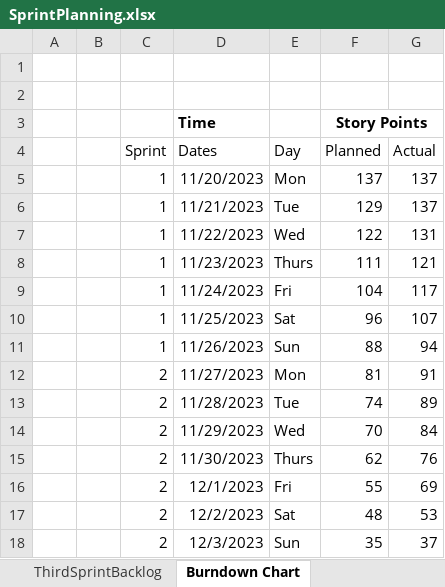
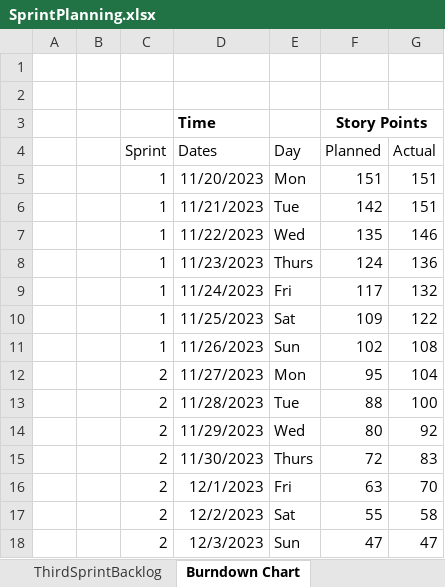
Before and after one commit to valemic01/ProgettoSEGruppo16-IZ, an Excel workbook: SprintPlanning.xlsx, sheet Burndown Chart, drawn as a sheet; values as stored, in another font and other column widths than the file's, no borders; charts and pictures not drawn; the diff names each change by its address in the sheet, - before the commit and + after, or states it on an @@ line.

```diff
--- a/SprintPlanning.xlsx (sheet Burndown Chart)
+++ b/SprintPlanning.xlsx (sheet Burndown Chart)
-F5 (Planned): 137
+F5 (Planned): 151
-G5:G6 (Actual): 137
+G5:G6 (Actual): 151
-F6 (Planned): 129
+F6 (Planned): 142
-F7 (Planned): 122
+F7 (Planned): 135
-G7 (Actual): 131
+G7 (Actual): 146
-F8 (Planned): 111
+F8 (Planned): 124
-G8 (Actual): 121
+G8 (Actual): 136
-F9 (Planned): 104
+F9 (Planned): 117
-G9 (Actual): 117
+G9 (Actual): 132
-F10 (Planned): 96
+F10 (Planned): 109
-G10 (Actual): 107
+G10 (Actual): 122
-F11 (Planned): 88
+F11 (Planned): 102
-G11 (Actual): 94
+G11 (Actual): 108
-F12 (Planned): 81
+F12 (Planned): 95
-G12 (Actual): 91
+G12 (Actual): 104
-F13 (Planned): 74
+F13 (Planned): 88
-G13 (Actual): 89
+G13 (Actual): 100
-F14 (Planned): 70
+F14 (Planned): 80
-G14 (Actual): 84
+G14 (Actual): 92
-F15 (Planned): 62
+F15 (Planned): 72
-G15 (Actual): 76
+G15 (Actual): 83
-F16 (Planned): 55
+F16 (Planned): 63
-G16 (Actual): 69
+G16 (Actual): 70
-F17 (Planned): 48
+F17 (Planned): 55
-G17 (Actual): 53
+G17 (Actual): 58
-F18 (Planned): 35
+F18 (Planned): 47
-G18 (Actual): 37
+G18 (Actual): 47
```
Also changed, not shown: charts or pictures, 1 other file.
